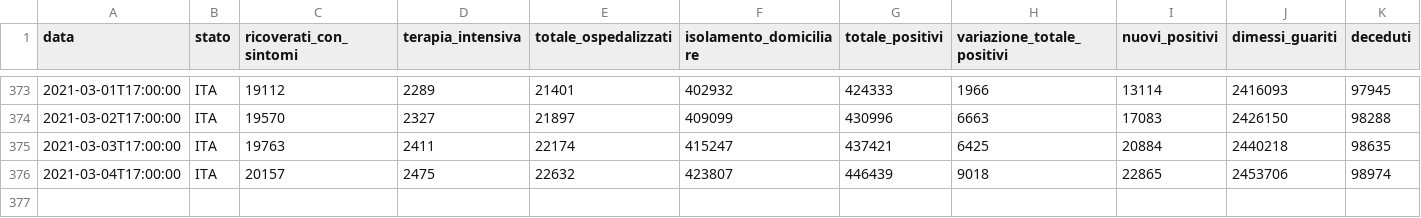
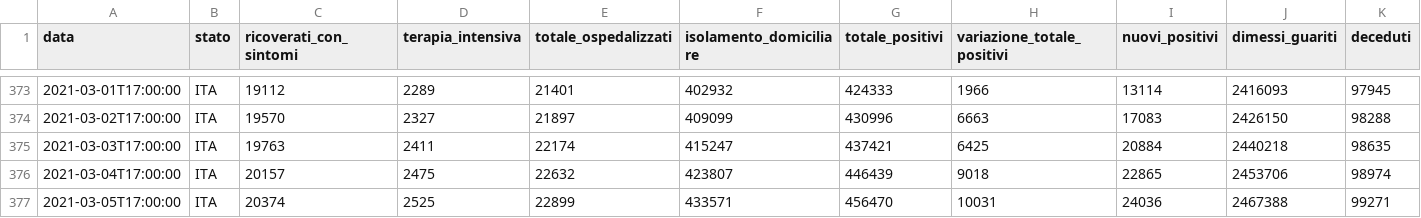
Before and after one commit to Learning-from-the-curve/dashboard-italy, a CSV file: input/dpc-covid19-ita-andamento-nazionale.csv, drawn as a sheet; only a part is shown, gaps mark what is left out; rows hold the shown columns only; the diff names each change by its address in the sheet, - before the commit and + after, or states it on an @@ line.

Commit message:
Data Updated

```diff
--- a/input/dpc-covid19-ita-andamento-nazionale.csv
+++ b/input/dpc-covid19-ita-andamento-nazionale.csv
+row 377: 2021-03-05T17:00:00 | ITA | 20374 | 2525 | 22899 | 433571 | 456470 | 10031 | 24036 | 2467388 | 99271
```
Also changed, not shown: 18 other files.
